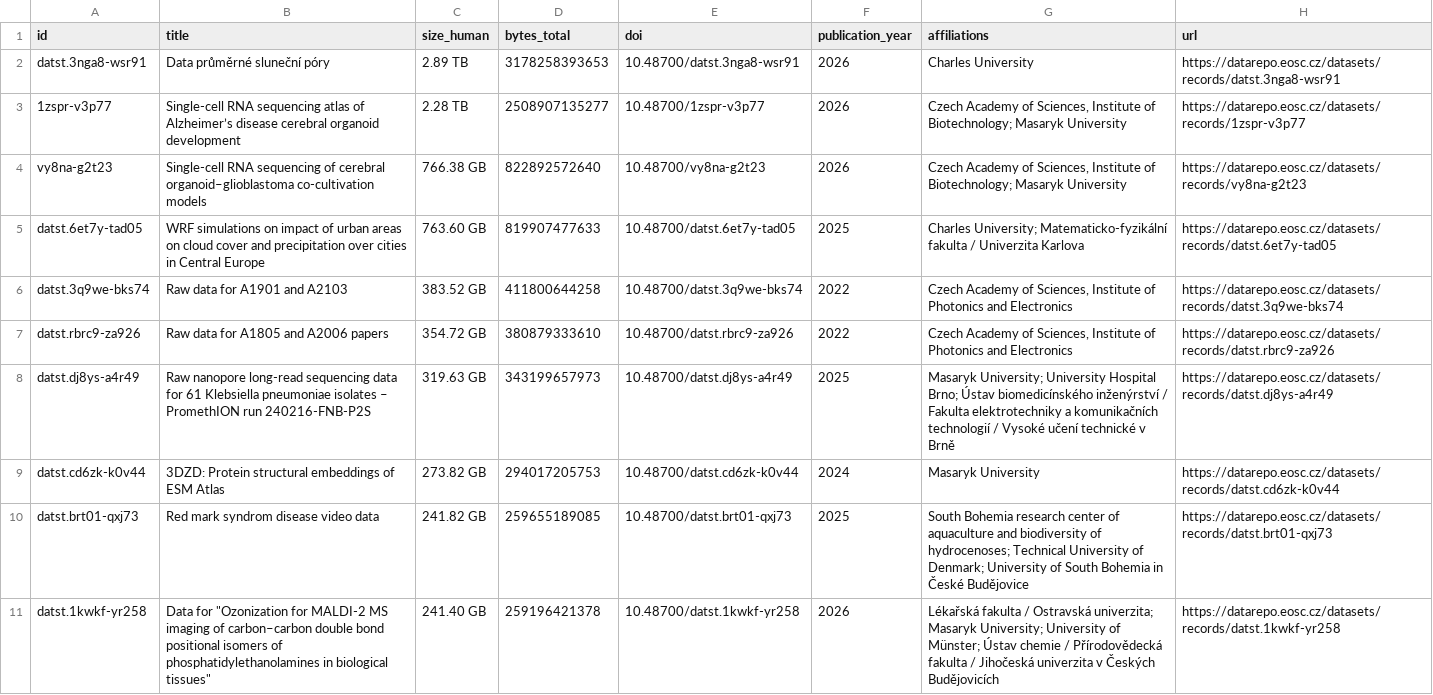
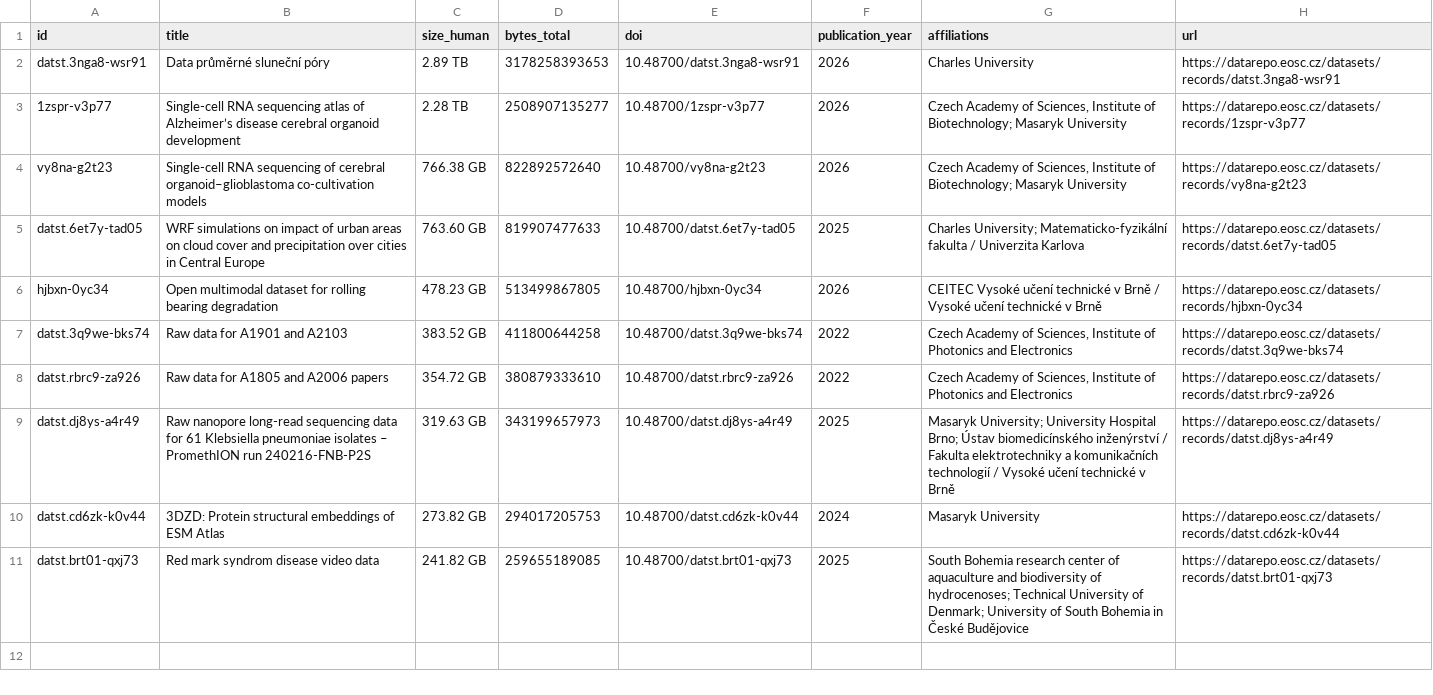
Before and after one commit to dmiksik/catch-all, a CSV file: nrp_dump/top10_datasets_enriched_v2.csv, drawn as a sheet.

```diff
--- a/nrp_dump/top10_datasets_enriched_v2.csv
+++ b/nrp_dump/top10_datasets_enriched_v2.csv
@@ -5,2 +5,3 @@ vy8na-g2t23,Single-cell RNA sequencing of cerebral organoid–glioblastoma co-cu
 datst.6et7y-tad05,WRF simulations on impact of urban areas on cloud cover and precipitation over cities in Central Europe,763.60 GB,819907477633,10.48700/datst.6et7y-tad05,2025,Charles University; Matematicko-fyzikální fakulta / Univerzita Karlova,https://datarepo.eosc.cz/datasets/records/datst.6et7y-tad05
+hjbxn-0yc34,Open multimodal dataset for rolling bearing degradation,478.23 GB,513499867805,10.48700/hjbxn-0yc34,2026,CEITEC Vysoké učení technické v Brně / Vysoké učení technické v Brně,https://datarepo.eosc.cz/datasets/records/hjbxn-0yc34
 datst.3q9we-bks74,Raw data for A1901 and A2103,383.52 GB,411800644258,10.48700/datst.3q9we-bks74,2022,"Czech Academy of Sciences, Institute of Photonics and Electronics",https://datarepo.eosc.cz/datasets/records/datst.3q9we-bks74
@@ -10,2 +11 @@ datst.cd6zk-k0v44,3DZD: Protein structural embeddings of ESM Atlas,273.82 GB,294
 datst.brt01-qxj73,Red mark syndrom disease video data,241.82 GB,259655189085,10.48700/datst.brt01-qxj73,2025,South Bohemia research center of aquaculture and biodiversity of hydrocenoses; Technical University of Denmark; University of South Bohemia in České Budějovice,https://datarepo.eosc.cz/datasets/records/datst.brt01-qxj73
-datst.1kwkf-yr258,"Data for ""Ozonization for MALDI-2 MS imaging of carbon–carbon double bond positional isomers of phosphatidylethanolamines in biological tissues""",241.40 GB,259196421378,10.48700/datst.1kwkf-yr258,2026,Lékařská fakulta / Ostravská univerzita; Masaryk University; University of Münster; Ústav chemie / Přírodovědecká fakulta / Jihočeská univerzita v Českých Budějovicích,https://datarepo.eosc.cz/datasets/records/datst.1kwkf-yr258
```
Also changed, not shown: 9 other files.
